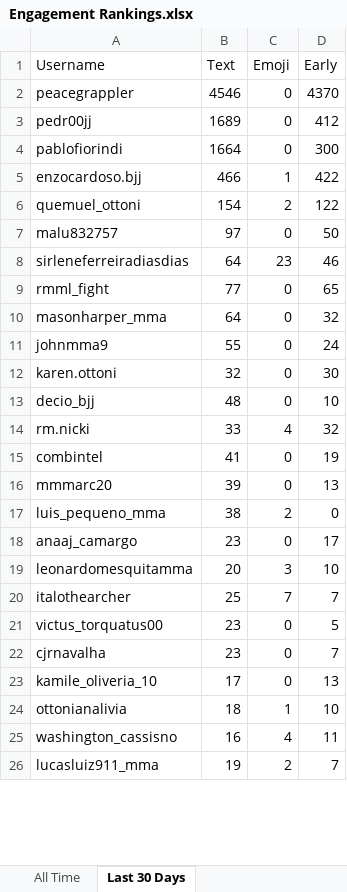
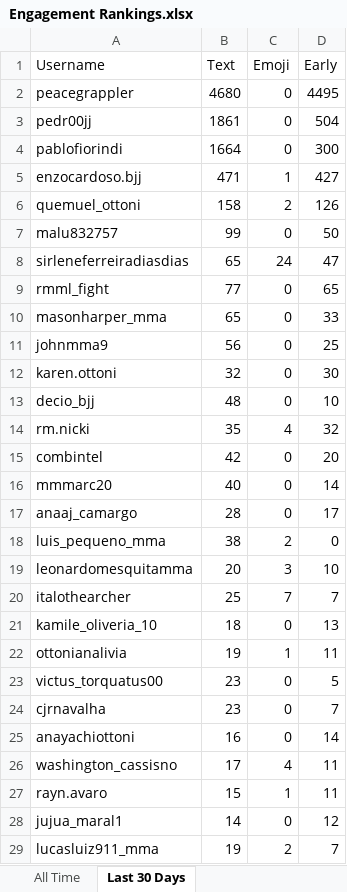
Before and after one commit to paxlucta/peace-grappler, an Excel workbook: Engagement Rankings.xlsx, sheet Last 30 Days, drawn as a sheet; only a part is shown; values as stored, in another font and other column widths than the file's, no borders; removed rows and columns are numbered as before the commit, all else as after; the diff covers the shown part only; the diff names each change by its address in the sheet, - before the commit and + after, or states it on an @@ line.

```diff
--- a/Engagement Rankings.xlsx (sheet Last 30 Days)
+++ b/Engagement Rankings.xlsx (sheet Last 30 Days)
-B2 (Text): 4546
+B2 (Text): 4680
-D2 (Early): 4370
+D2 (Early): 4495
-B3 (Text): 1689
+B3 (Text): 1861
-D3 (Early): 412
+D3 (Early): 504
-B5 (Text): 466
+B5 (Text): 471
-D5 (Early): 422
+D5 (Early): 427
-B6 (Text): 154
+B6 (Text): 158
-D6 (Early): 122
+D6 (Early): 126
-B7 (Text): 97
+B7 (Text): 99
-B8 (Text): 64
+B8 (Text): 65
-C8 (Emoji): 23
+C8 (Emoji): 24
-D8 (Early): 46
+D8 (Early): 47
-B10 (Text): 64
+B10 (Text): 65
-D10 (Early): 32
+D10 (Early): 33
-B11 (Text): 55
+B11 (Text): 56
-D11 (Early): 24
+D11 (Early): 25
-B14 (Text): 33
+B14 (Text): 35
-B15 (Text): 41
+B15 (Text): 42
-D15 (Early): 19
+D15 (Early): 20
-B16 (Text): 39
+B16 (Text): 40
-D16 (Early): 13
+D16 (Early): 14
+row 17: anaaj_camargo | 28 | 0 | 17
-row 18: anaaj_camargo | 23 | 0 | 17
+row 21: kamile_oliveria_10 | 18 | 0 | 13
+row 22: ottonianalivia | 19 | 1 | 11
-row 23: kamile_oliveria_10 | 17 | 0 | 13
-row 24: ottonianalivia | 18 | 1 | 10
+row 25: anayachiottoni | 16 | 0 | 14
-B26 (Text): 16
+B26 (Text): 17
+row 27: rayn.avaro | 15 | 1 | 11
+row 28: jujua_maral1 | 14 | 0 | 12
```
Also changed, not shown: 23 added rows, 16 removed rows and 6 edited cells elsewhere in this sheet, sheet All Time, Engagement Rankings 2026-06.xlsx, 11 other files.
